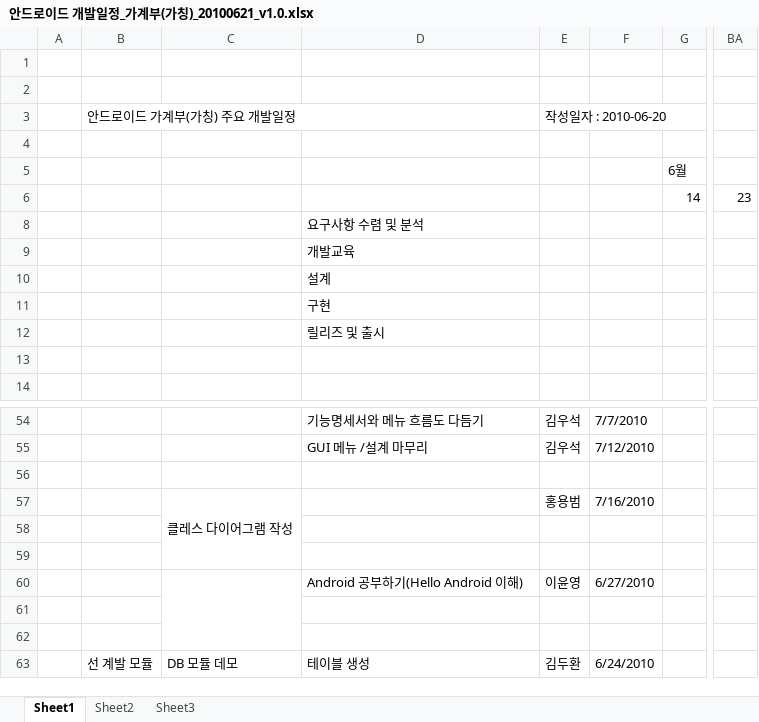
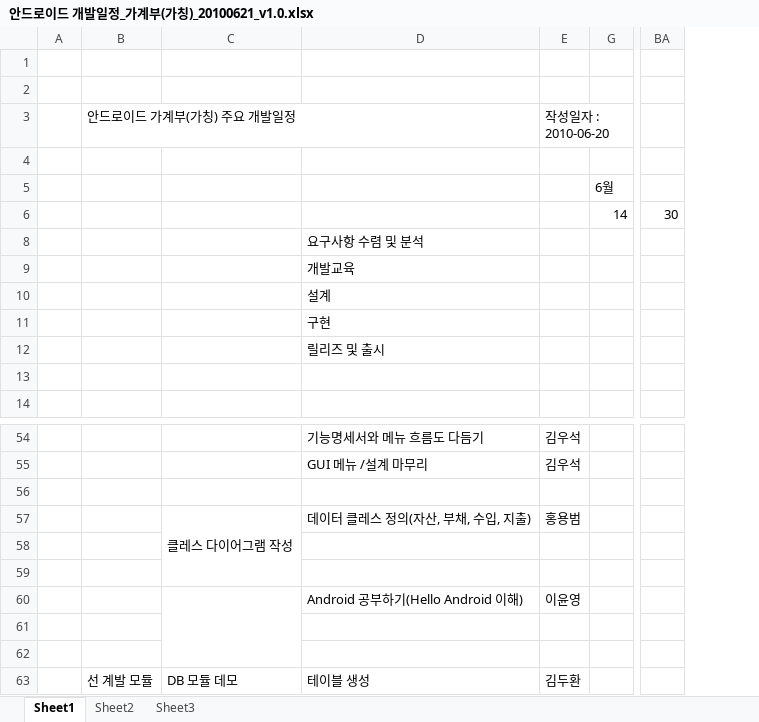
Before and after one commit to limjunghoon/fmfinance, an Excel workbook: trunk/DOC/Schedule/안드로이드 개발일정_가계부(가칭)_20100621_v1.0.xlsx, sheet Sheet1, drawn as a sheet; only a part is shown, gaps mark what is left out; values as stored, in another font and other column widths than the file's, no cell formats; charts and pictures not drawn; removed rows and columns are numbered as before the commit, all else as after; the diff covers the shown part only; the diff names each change by its address in the sheet, - before the commit and + after, or states it on an @@ line.

```diff
--- a/trunk/DOC/Schedule/안드로이드 개발일정_가계부(가칭)_20100621_v1.0.xlsx (sheet Sheet1)
+++ b/trunk/DOC/Schedule/안드로이드 개발일정_가계부(가칭)_20100621_v1.0.xlsx (sheet Sheet1)
@@ column F hidden, rows 54-63: 7/7/2010 | 7/12/2010 |  | 7/16/2010 |  |  | 6/27/2010 |  |  | 6/24/2010 @@
-BA6: 23
+BA6: 30
-D57: (empty)
+D57: 데이터 클레스 정의(자산, 부채, 수입, 지출)
```
Also changed, not shown: 27 added rows, 1 removed row and 1 edited cell elsewhere in this sheet, cell formats, charts or pictures.
